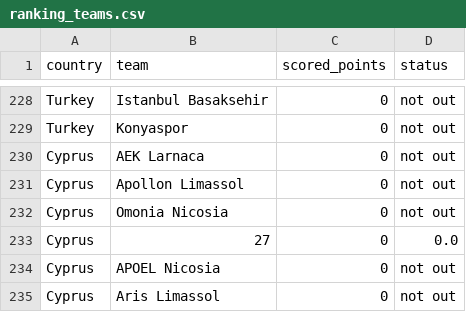
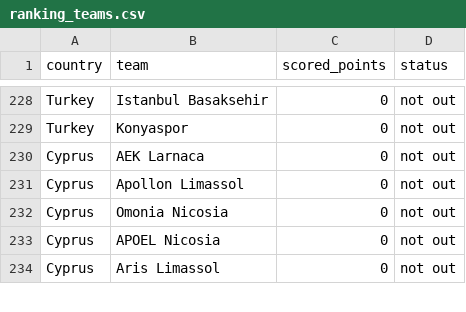
Before and after one commit to awp-finanznachrichten/uefa_ranking, a CSV file: Output/ranking_teams.csv, drawn as a sheet; only a part is shown, gaps mark what is left out.

```diff
--- a/Output/ranking_teams.csv
+++ b/Output/ranking_teams.csv
@@ -232,3 +232,2 @@
 "Cyprus","Omonia Nicosia",0,"not out"
-"Cyprus","27",0,"0.0"
 "Cyprus","APOEL Nicosia",0,"not out"
```
Also changed, not shown: Output/ranking_teams_overview.csv, Output/ranking_teams_overview_season.csv, 1 other file.
